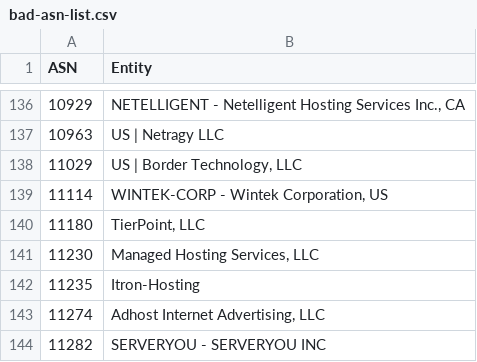
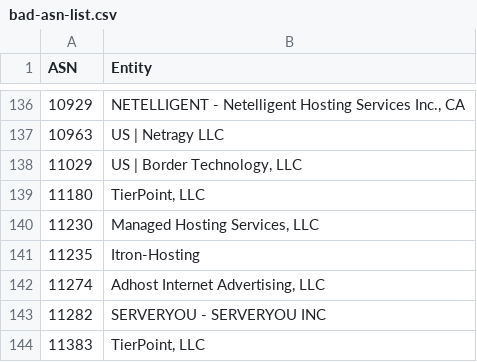
Before and after one commit to Arie/serveme, a CSV file: doc/bad-asn-list.csv, drawn as a sheet; only a part is shown, gaps mark what is left out; the shorter side is filled out with more unchanged rows.

Commit message:
Remove student / building wifi ASN

```diff
--- a/doc/bad-asn-list.csv
+++ b/doc/bad-asn-list.csv
@@ -138,3 +138,2 @@
 "11029","US | Border Technology, LLC"
-"11114","WINTEK-CORP - Wintek Corporation, US"
 "11180","TierPoint, LLC"
```
